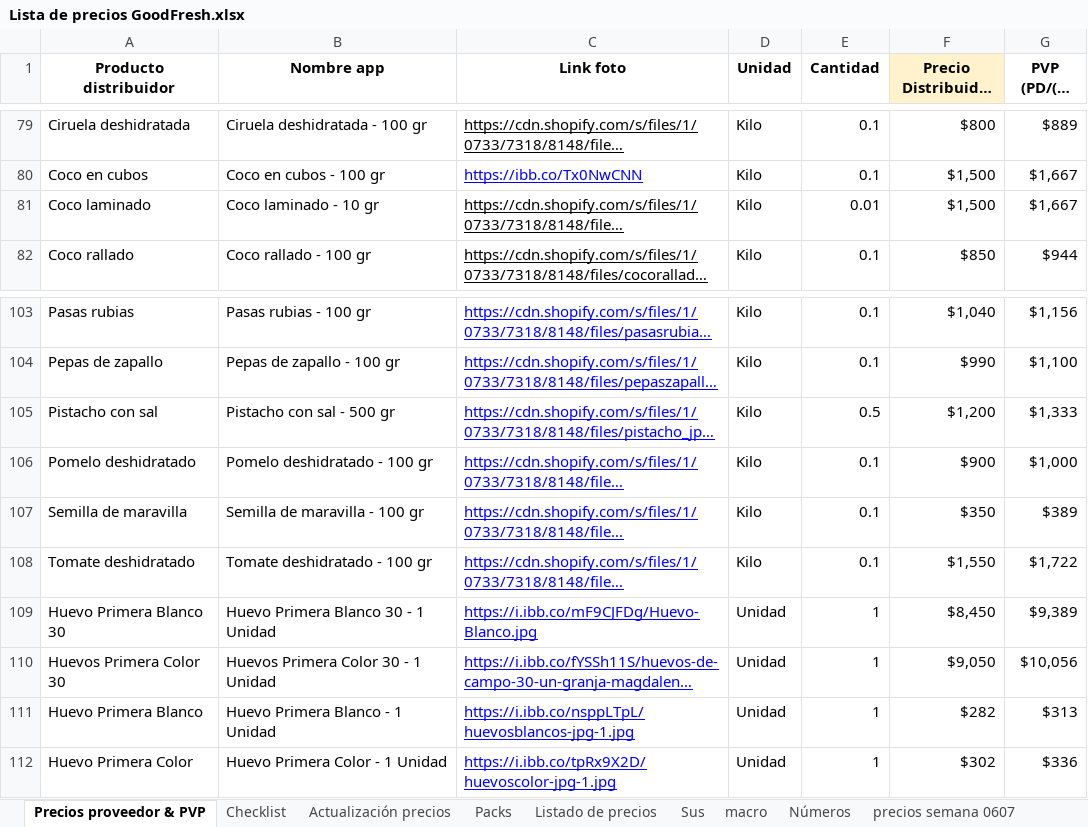
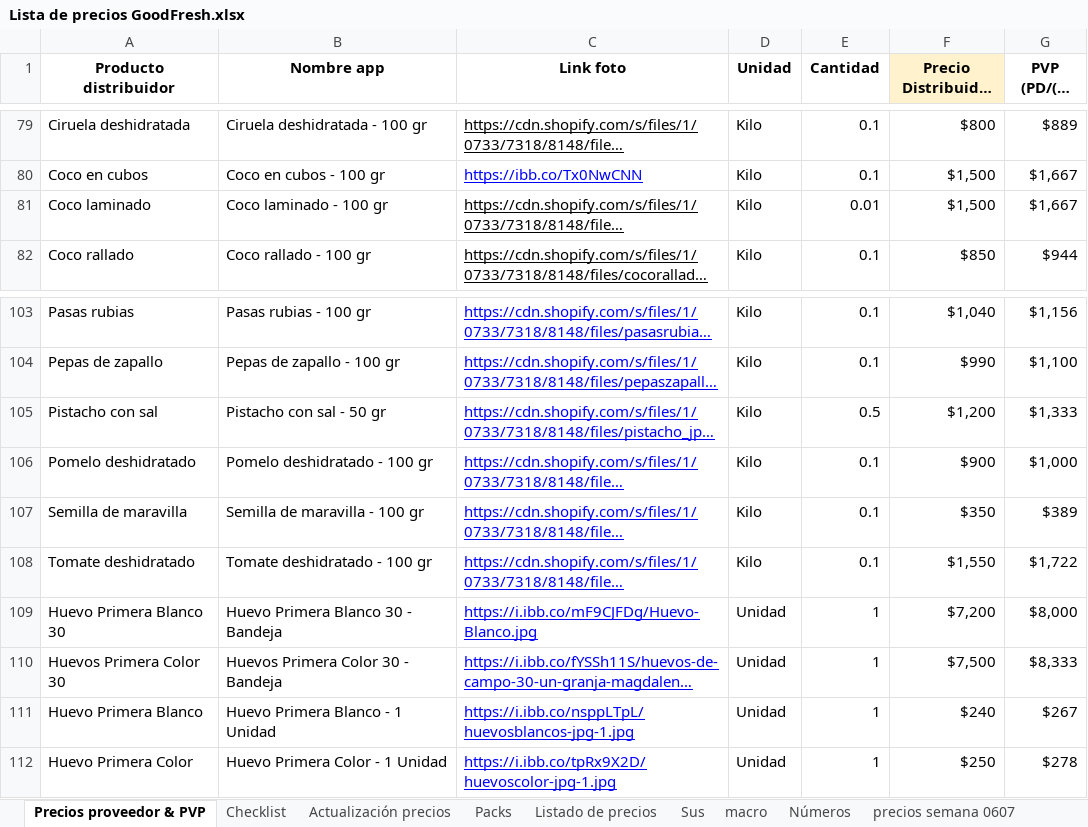
Before and after one commit to GabUXPD/goodFresh-discovery, an Excel workbook: Lista de precios GoodFresh.xlsx, sheet Precios proveedor & PVP, drawn as a sheet; only a part is shown, gaps mark what is left out; long unchanged cells end in …; values as stored, in another font and other column widths than the file's, no borders; charts and pictures not drawn; the diff names each change by its address in the sheet, - before the commit and + after, or states it on an @@ line.

```diff
--- a/Lista de precios GoodFresh.xlsx (sheet Precios proveedor & PVP)
+++ b/Lista de precios GoodFresh.xlsx (sheet Precios proveedor & PVP)
-B81 (Nombre app): Coco laminado - 10 gr
+B81 (Nombre app): Coco laminado - 100 gr
-B105 (Nombre app): Pistacho con sal - 500 gr
+B105 (Nombre app): Pistacho con sal - 50 gr
-B109 (Nombre app): Huevo Primera Blanco 30 - 1 Unidad
+B109 (Nombre app): Huevo Primera Blanco 30 - Bandeja
-F109 (Precio Distribuidor C/IVA): $8,450
+F109 (Precio Distribuidor C/IVA): $7,200
-G109 (PVP (PD/(1- 10%)): $9,389
+G109 (PVP (PD/(1- 10%)): $8,000
-B110 (Nombre app): Huevos Primera Color 30 - 1 Unidad
+B110 (Nombre app): Huevos Primera Color 30 - Bandeja
-F110 (Precio Distribuidor C/IVA): $9,050
+F110 (Precio Distribuidor C/IVA): $7,500
-G110 (PVP (PD/(1- 10%)): $10,056
+G110 (PVP (PD/(1- 10%)): $8,333
-F111 (Precio Distribuidor C/IVA): $282
+F111 (Precio Distribuidor C/IVA): $240
-G111 (PVP (PD/(1- 10%)): $313
+G111 (PVP (PD/(1- 10%)): $267
-F112 (Precio Distribuidor C/IVA): $302
+F112 (Precio Distribuidor C/IVA): $250
-G112 (PVP (PD/(1- 10%)): $336
+G112 (PVP (PD/(1- 10%)): $278
```
Also changed, not shown: sheet Packs, sheet Actualización precios, 3 other files.
